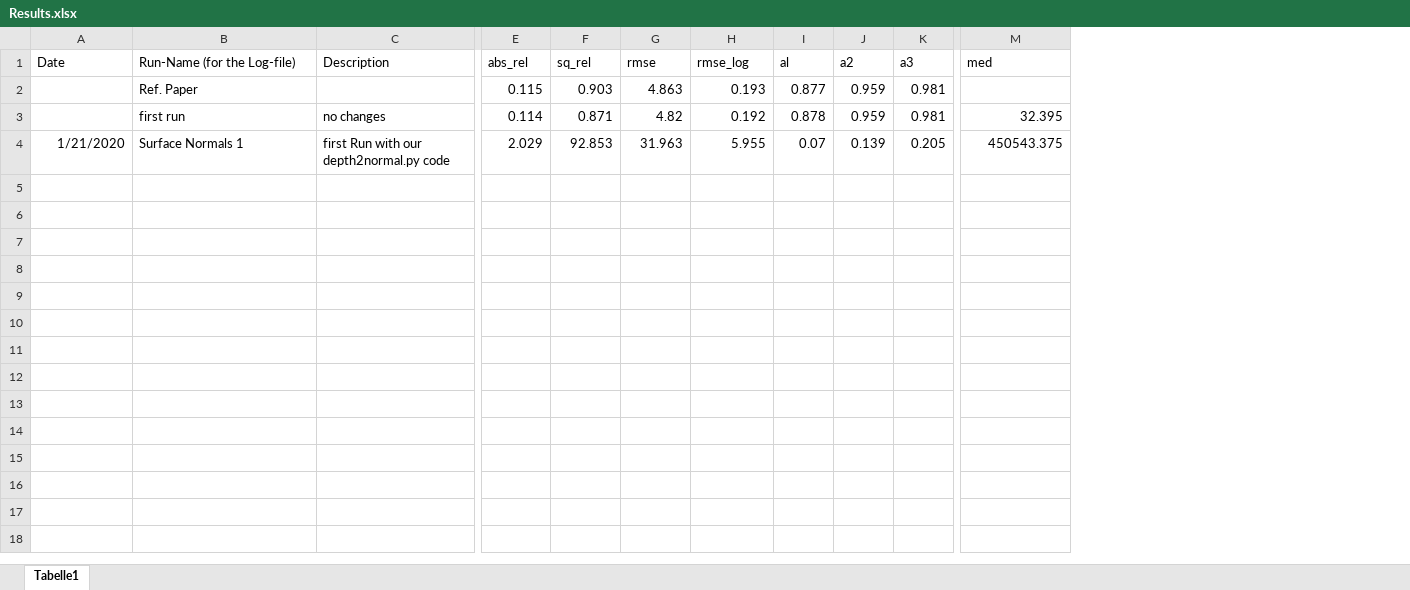
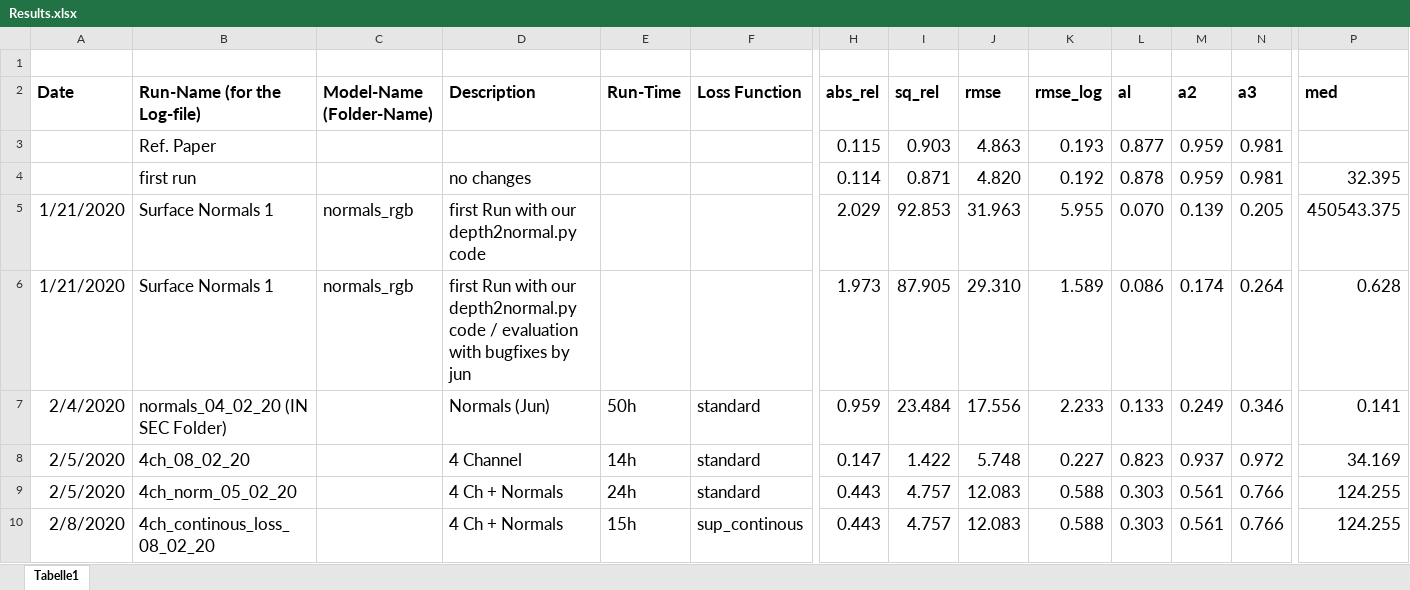
Before and after one commit to jhd-old/Deep-Learning-Lab, an Excel workbook: Results/Results.xlsx, sheet Tabelle1, drawn as a sheet; only a part is shown, gaps mark what is left out; values as stored, in another font and other column widths than the file's, no borders; addresses are those after the commit; rows hold the shown columns only; the diff covers the shown part only; the diff names each change by its address in the sheet, - before the commit and + after, or states it on an @@ line.

Commit message:
added first data into the result excel

```diff
--- a/Results/Results.xlsx (sheet Tabelle1)
+++ b/Results/Results.xlsx (sheet Tabelle1)
+column C (Model-Name (Folder-Name)), row 5: normals_rgb
+column E (Run-Time), empty
+column F (Loss Function), empty
+row 1: (empty)
@@ A2:B2 text size: larger, bold: off → on @@
@@ D2 text size: larger, bold: off → on @@
@@ H2:P2 text size: larger, bold: off → on @@
@@ B3:B4 text size: larger @@
@@ H3:N5 text size: larger @@
@@ D4:D5 text size: larger @@
-J4 (rmse): 4.82
+J4 (rmse): 4.820
@@ P4:P5 text size: larger @@
@@ A5:B5 text size: larger @@
-L5 (al): 0.07
+L5 (al): 0.070
+row 6: 1/21/2020 | Surface Normals 1 | normals_rgb | first Run with our depth2normal.py code / evaluation with bugfixes by jun |  |  | 1.973 | 87.905 | 29.310 | 1.589 | 0.086 | 0.174 | 0.264 | 0.628
+row 7: 2/4/2020 | normals_04_02_20 (IN SEC Folder) |  | Normals (Jun) | 50h | standard | 0.959 | 23.484 | 17.556 | 2.233 | 0.133 | 0.249 | 0.346 | 0.141
+row 8: 2/5/2020 | 4ch_08_02_20 |  | 4 Channel | 14h | standard | 0.147 | 1.422 | 5.748 | 0.227 | 0.823 | 0.937 | 0.972 | 34.169
+row 9: 2/5/2020 | 4ch_norm_05_02_20 |  | 4 Ch + Normals | 24h | standard | 0.443 | 4.757 | 12.083 | 0.588 | 0.303 | 0.561 | 0.766 | 124.255
+row 10: 2/8/2020 | 4ch_continous_loss_08_02_20 |  | 4 Ch + Normals | 15h | sup_continous | 0.443 | 4.757 | 12.083 | 0.588 | 0.303 | 0.561 | 0.766 | 124.255
```
Also changed, not shown: 8 added rows and cell formats elsewhere in this sheet.
